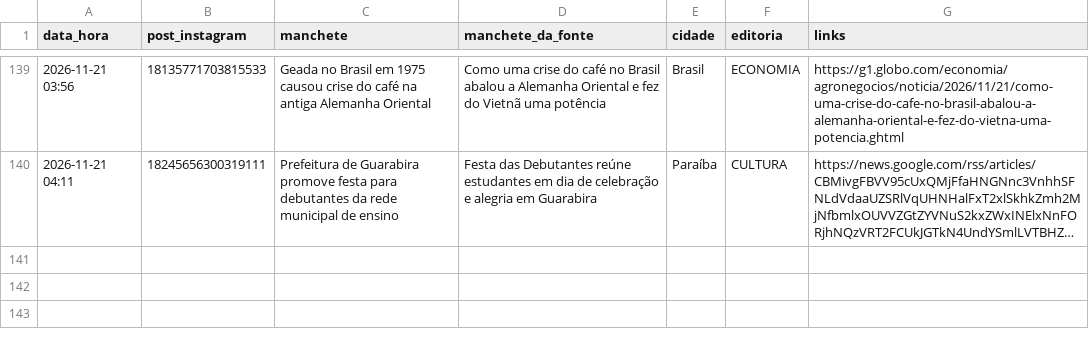
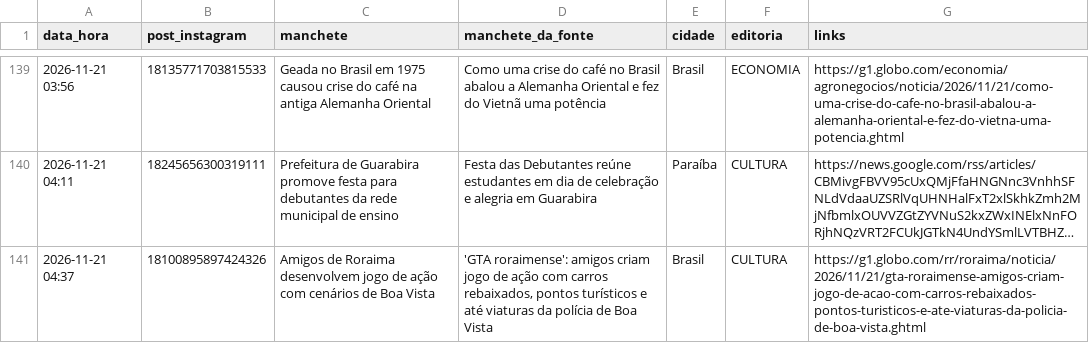
Before and after one commit to ccreatormkt-glitch/portal-noticias, a CSV file: state/noticias_publicadas.csv, drawn as a sheet; only a part is shown, gaps mark what is left out; long unchanged cells end in …; the diff names each change by its address in the sheet, - before the commit and + after, or states it on an @@ line.

```diff
--- a/state/noticias_publicadas.csv
+++ b/state/noticias_publicadas.csv
+row 141: 2026-11-21 04:37 | 18100895897424326 | Amigos de Roraima desenvolvem jogo de ação com cenários de Boa Vista | 'GTA roraimense': amigos criam jogo de ação com carros rebaixados, pontos turísticos e até viaturas da polícia de Boa Vista | Brasil | CULTURA | https://g1.globo.com/rr/roraima/noticia/2026/11/21/gta-roraimense-amigos-criam-jogo-de-acao-com-carros-rebaixados-pontos-turisticos-e-ate-viaturas-da-policia-de-boa-vista.ghtml
```
Also changed, not shown: 2 other files.
